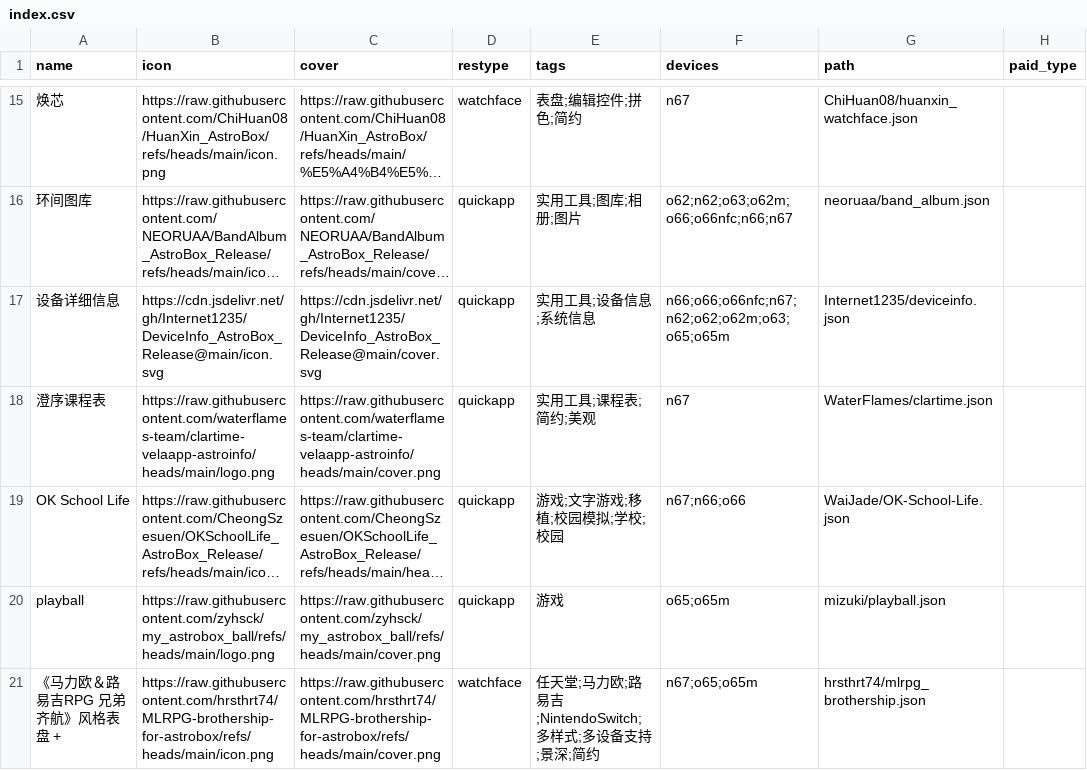
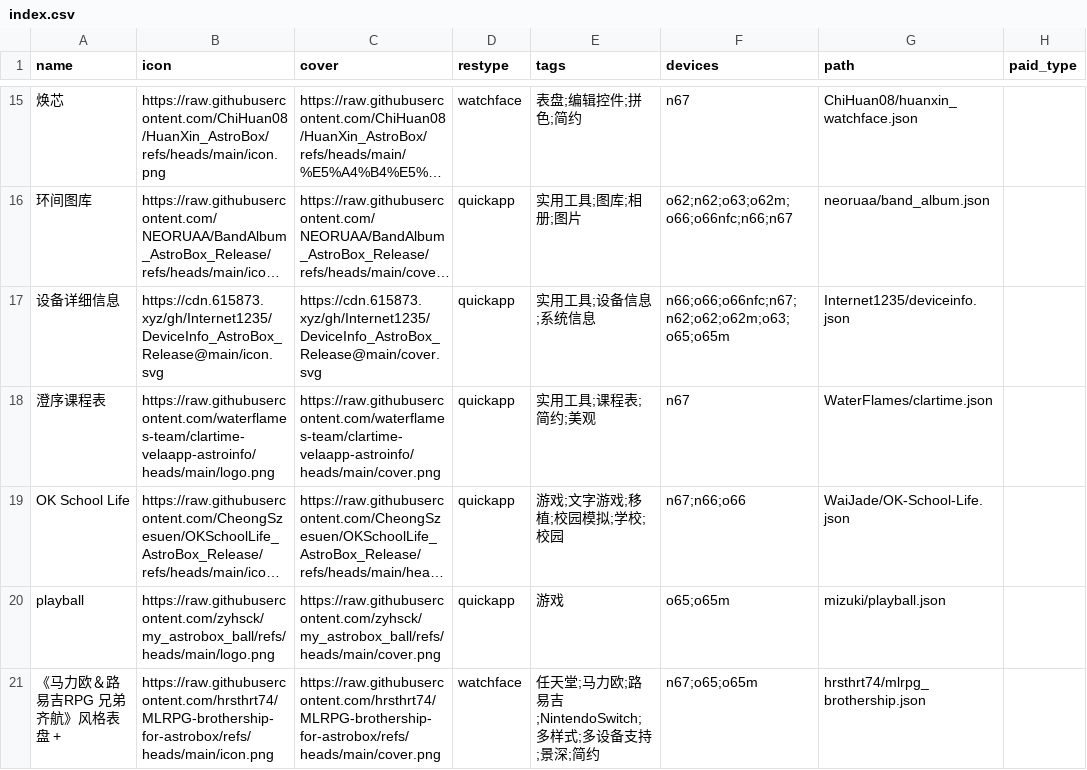
Before and after one commit to Ziyimiao5054/AstroBox-Repo, a CSV file: index.csv, drawn as a sheet; only a part is shown, gaps mark what is left out; long unchanged cells end in …; the diff names each change by its address in the sheet, - before the commit and + after, or states it on an @@ line.

Commit message:
index: deviceinfo: update cdn node

```diff
--- a/index.csv
+++ b/index.csv
-B17 (icon): https://cdn.jsdelivr.net/gh/Internet1235/DeviceInfo_AstroBox_Release@main/icon.svg
+B17 (icon): https://cdn.615873.xyz/gh/Internet1235/DeviceInfo_AstroBox_Release@main/icon.svg
-C17 (cover): https://cdn.jsdelivr.net/gh/Internet1235/DeviceInfo_AstroBox_Release@main/cover.svg
+C17 (cover): https://cdn.615873.xyz/gh/Internet1235/DeviceInfo_AstroBox_Release@main/cover.svg
```
